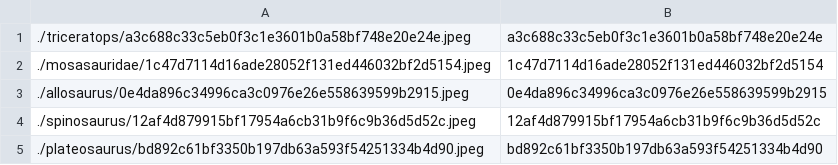
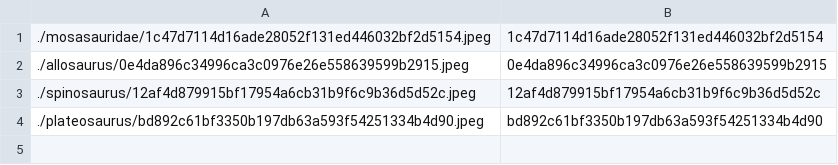
Before and after one commit to person-v132/SciOlyID-Images, a CSV file: fossil-id/ids.csv, drawn as a sheet; the diff names each change by its address in the sheet, - before the commit and + after, or states it on an @@ line.

```diff
--- a/fossil-id/ids.csv
+++ b/fossil-id/ids.csv
-row 1: ./triceratops/a3c688c33c5eb0f3c1e3601b0a58bf748e20e24e.jpeg | a3c688c33c5eb0f3c1e3601b0a58bf748e20e24e
```
